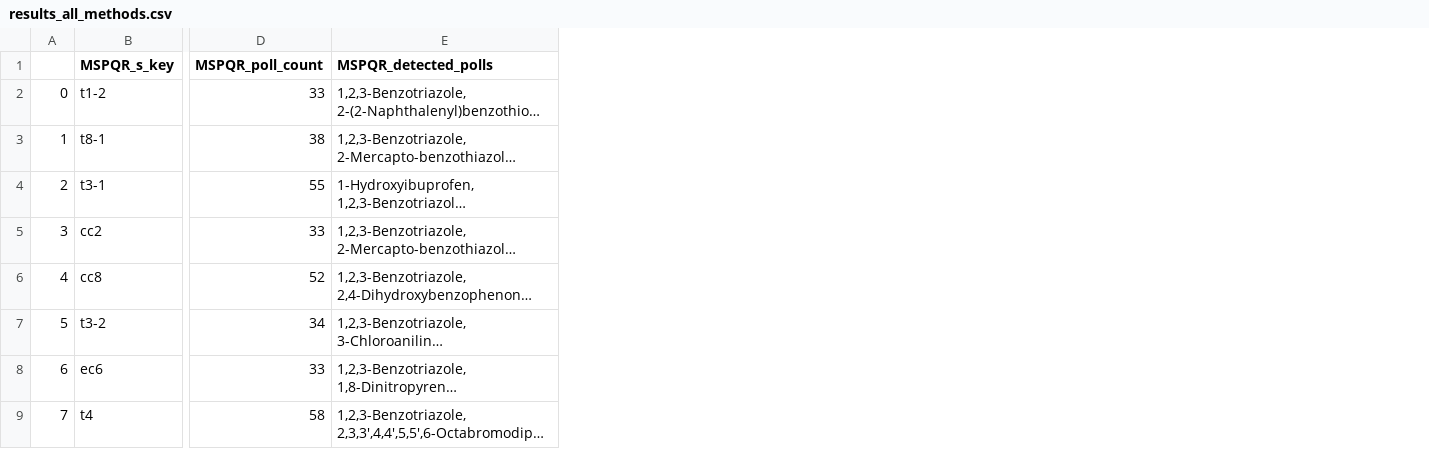
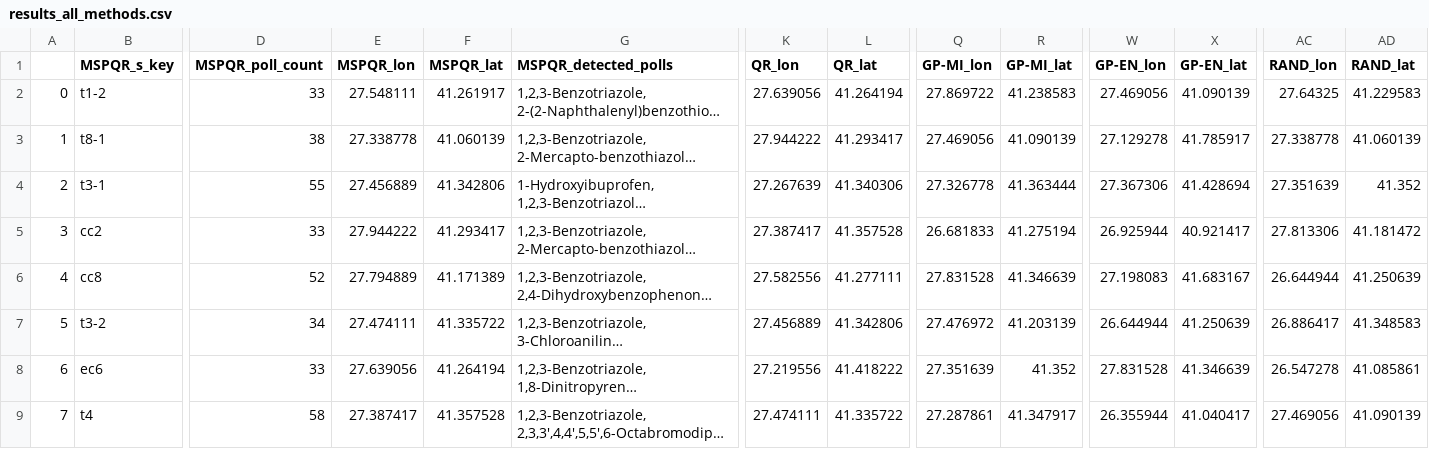
Before and after one commit to SWAIN-Project/Ergene-Data, a CSV file: baseline-results/results_all_methods.csv, drawn as a sheet; only a part is shown, gaps mark what is left out; long unchanged cells end in …; the diff names each change by its address in the sheet, - before the commit and + after, or states it on an @@ line.

Commit message:
order list of sensors along with the coordinates

```diff
--- a/baseline-results/results_all_methods.csv
+++ b/baseline-results/results_all_methods.csv
+column E (MSPQR_lon), rows 2-9: 27.548111 | 27.338778 | 27.456889 | 27.944222 | 27.794889 | 27.474111 | 27.639056 | 27.387417
+column F (MSPQR_lat), rows 2-9: 41.261917 | 41.060139 | 41.342806 | 41.293417 | 41.171389 | 41.335722 | 41.264194 | 41.357528
+column K (QR_lon), rows 2-9: 27.639056 | 27.944222 | 27.267639 | 27.387417 | 27.582556 | 27.456889 | 27.219556 | 27.474111
+column L (QR_lat), rows 2-9: 41.264194 | 41.293417 | 41.340306 | 41.357528 | 41.277111 | 41.342806 | 41.418222 | 41.335722
+column Q (GP-MI_lon), rows 2-9: 27.869722 | 27.469056 | 27.326778 | 26.681833 | 27.831528 | 27.476972 | 27.351639 | 27.287861
+column R (GP-MI_lat), rows 2-9: 41.238583 | 41.090139 | 41.363444 | 41.275194 | 41.346639 | 41.203139 | 41.352 | 41.347917
+column W (GP-EN_lon), rows 2-9: 27.469056 | 27.129278 | 27.367306 | 26.925944 | 27.198083 | 26.644944 | 27.831528 | 26.355944
+column X (GP-EN_lat), rows 2-9: 41.090139 | 41.785917 | 41.428694 | 40.921417 | 41.683167 | 41.250639 | 41.346639 | 41.040417
+column AC (RAND_lon), rows 2-9: 27.64325 | 27.338778 | 27.351639 | 27.813306 | 26.644944 | 26.886417 | 26.547278 | 27.469056
+column AD (RAND_lat), rows 2-9: 41.229583 | 41.060139 | 41.352 | 41.181472 | 41.250639 | 41.348583 | 41.085861 | 41.090139
```
Also changed, not shown: baseline-results/gpmi_placements.csv, baseline-results/mspqr_placements.csv, 3 other files.
